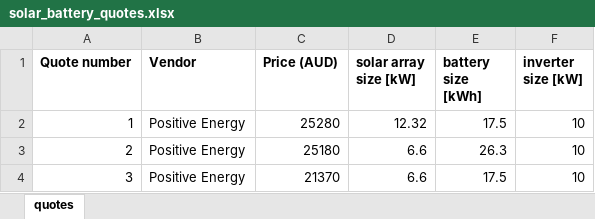
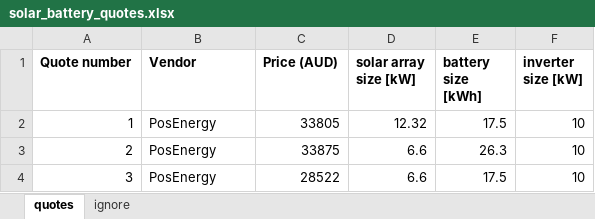
Before and after one commit to jonk510/my-solar-battery-comparison-tool, an Excel workbook: solar_battery_quotes.xlsx, sheet quotes, drawn as a sheet; values as stored, in another font and other column widths than the file's, no borders; the diff names each change by its address in the sheet, - before the commit and + after, or states it on an @@ line.

Commit message:
Update quotes

```diff
--- a/solar_battery_quotes.xlsx (sheet quotes)
+++ b/solar_battery_quotes.xlsx (sheet quotes)
+sheet tab: ignore
-B2:B4 (Vendor): Positive Energy
+B2:B4 (Vendor): PosEnergy
-C2 (Price (AUD)): 25280
+C2 (Price (AUD)): 33805
-C3 (Price (AUD)): 25180
+C3 (Price (AUD)): 33875
-C4 (Price (AUD)): 21370
+C4 (Price (AUD)): 28522
```
Also changed, not shown: charts or pictures.
